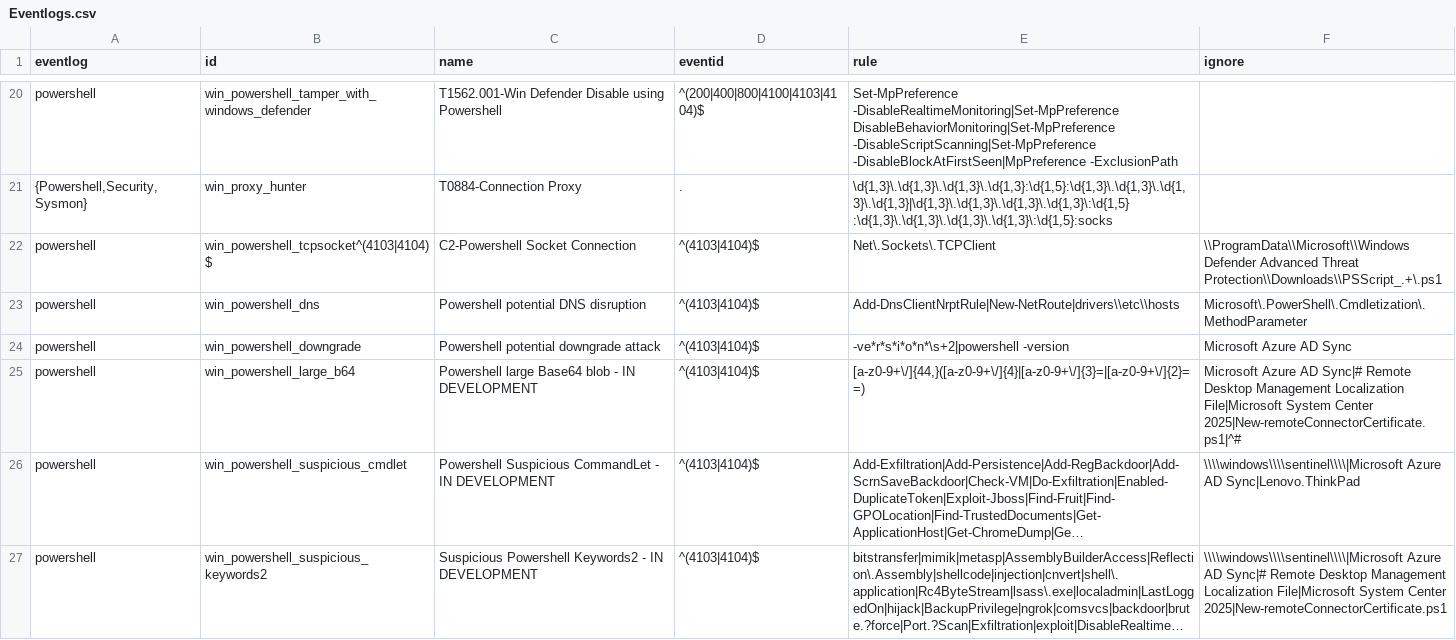
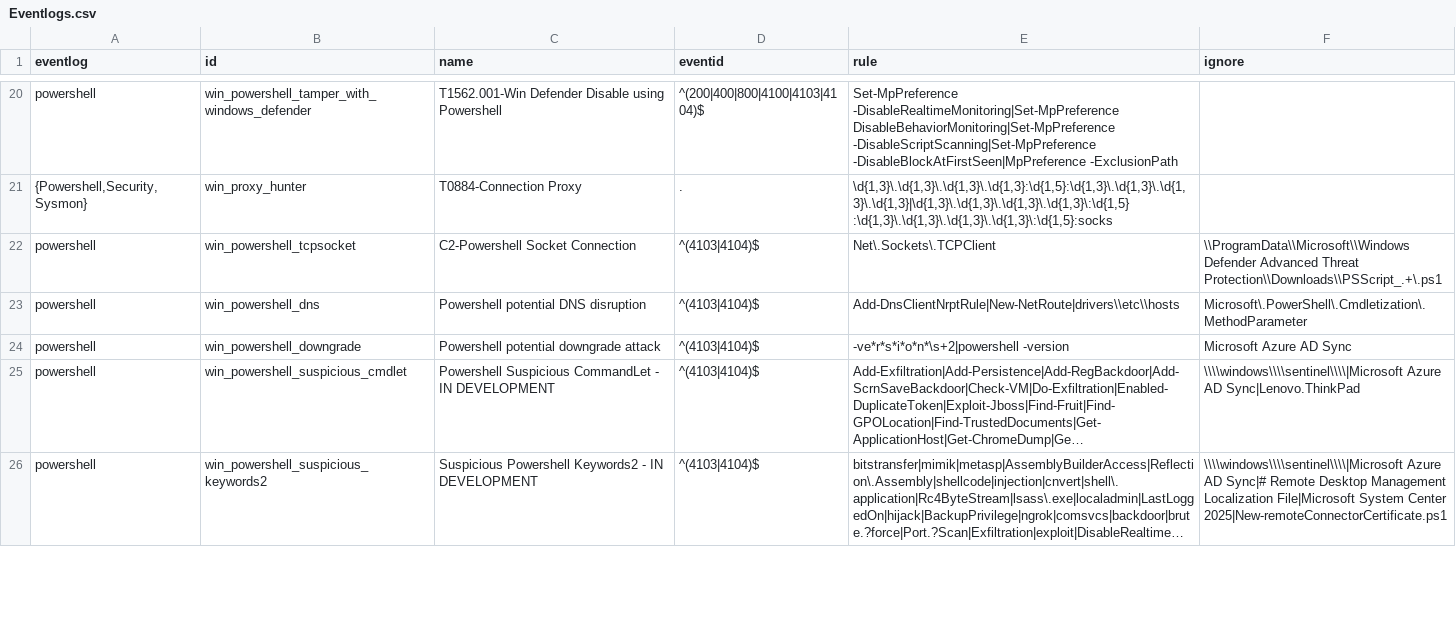
Before and after one commit to mgreen27/DetectRaptor, a CSV file: csv/Eventlogs.csv, drawn as a sheet; only a part is shown, gaps mark what is left out; long unchanged cells end in …; the diff covers the shown part only; the diff names each change by its address in the sheet, - before the commit and + after, or states it on an @@ line.

```diff
--- a/csv/Eventlogs.csv
+++ b/csv/Eventlogs.csv
-B22 (id): win_powershell_tcpsocket^(4103|4104)$
+B22 (id): win_powershell_tcpsocket
-row 25: powershell | win_powershell_large_b64 | Powershell large Base64 blob - IN DEVELOPMENT | ^(4103|4104)$ | [a-z0-9+\/]{44,}([a-z0-9+\/]{4}|[a-z0-9+\/]{3}=|[a-z0-9+\/]{2}==) | Microsoft Azure AD Sync|# Remote Desktop Management Localization File|Microsoft System Center 2025|New-remoteConnectorCertificate.ps1|^#
```
Also changed, not shown: 9 edited cells elsewhere in this file, 5 other files.
